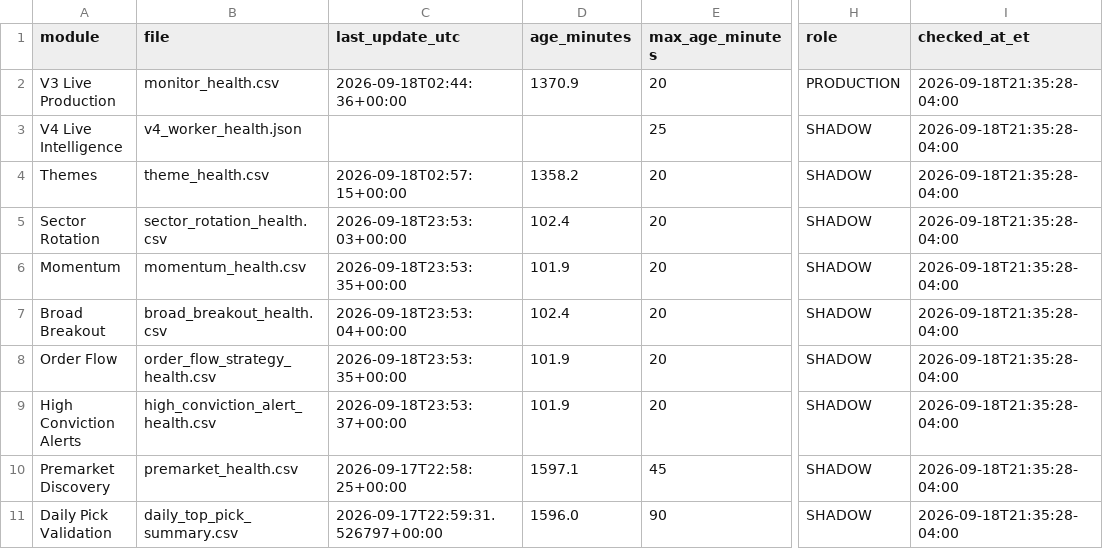
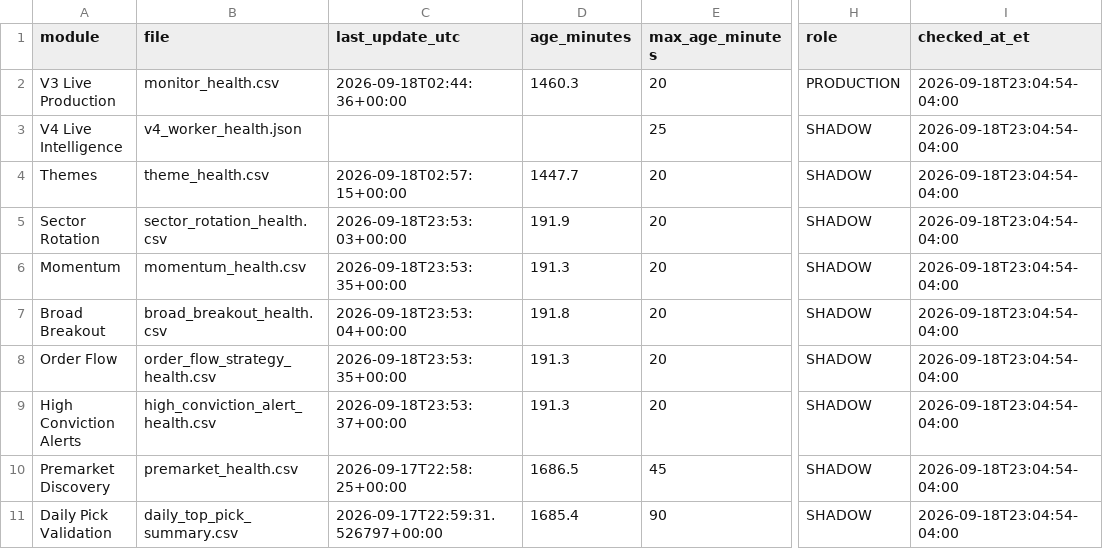
Before and after one commit to AmolBhosale1989/ai-market-scanner, a CSV file: dashboard-data/live_system_health.csv, drawn as a sheet; only a part is shown, gaps mark what is left out; the diff names each change by its address in the sheet, - before the commit and + after, or states it on an @@ line.

Commit message:
Update unified live-system health [skip ci]

```diff
--- a/dashboard-data/live_system_health.csv
+++ b/dashboard-data/live_system_health.csv
-D2 (age_minutes): 1370.9
+D2 (age_minutes): 1460.3
-I2:I11 (checked_at_et): 2026-09-18T21:35:28-04:00
+I2:I11 (checked_at_et): 2026-09-18T23:04:54-04:00
-D4 (age_minutes): 1358.2
+D4 (age_minutes): 1447.7
-D5 (age_minutes): 102.4
+D5 (age_minutes): 191.9
-D6 (age_minutes): 101.9
+D6 (age_minutes): 191.3
-D7 (age_minutes): 102.4
+D7 (age_minutes): 191.8
-D8:D9 (age_minutes): 101.9
+D8:D9 (age_minutes): 191.3
-D10 (age_minutes): 1597.1
+D10 (age_minutes): 1686.5
-D11 (age_minutes): 1596.0
+D11 (age_minutes): 1685.4
```
Also changed, not shown: dashboard-data/live_system_health_summary.csv, 1 other file.
